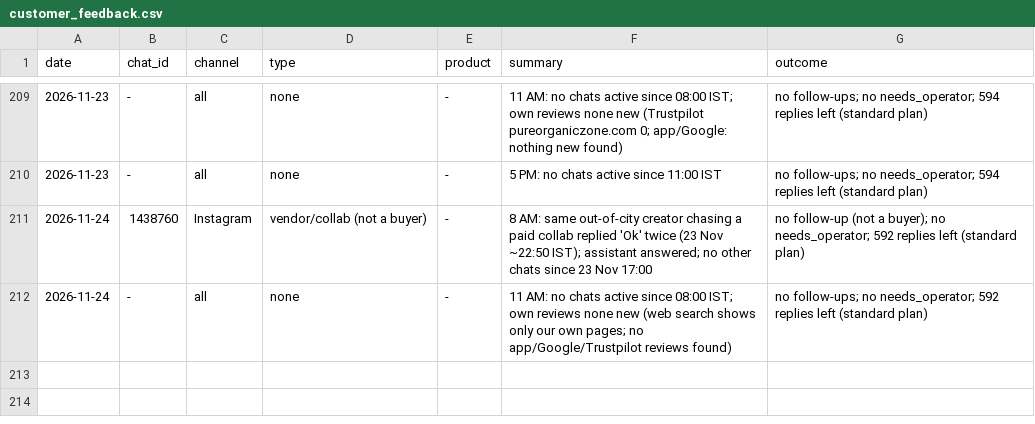
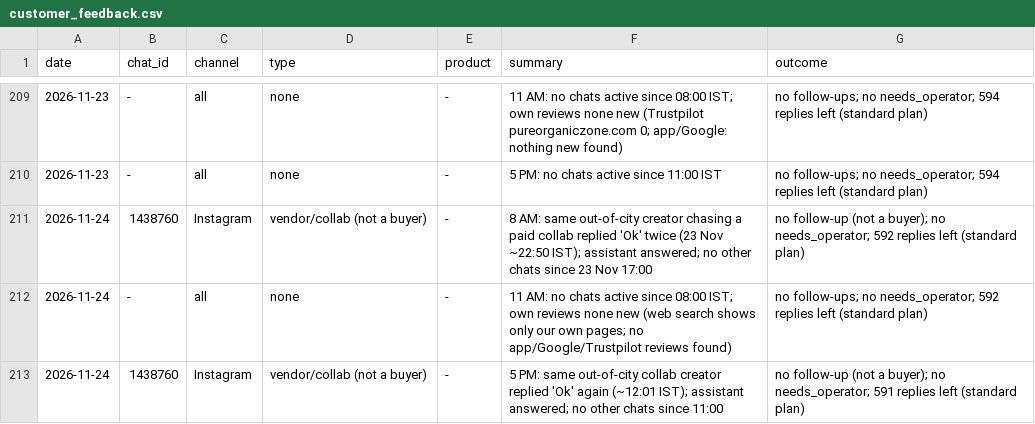
Before and after one commit to gjsgopi-dev/pureorganiczone-reels, a CSV file: insights/customer_feedback.csv, drawn as a sheet; only a part is shown, gaps mark what is left out; the diff names each change by its address in the sheet, - before the commit and + after, or states it on an @@ line.

```diff
--- a/insights/customer_feedback.csv
+++ b/insights/customer_feedback.csv
+row 213: 2026-11-24 | 1438760 | Instagram | vendor/collab (not a buyer) | - | 5 PM: same out-of-city collab creator replied 'Ok' again (~12:01 IST); assistant answered; no other chats since 11:00 | no follow-up (not a buyer); no needs_operator; 591 replies left (standard plan)
```
Also changed, not shown: insights/growth_tests.csv, insights/hourly_metrics.csv, 4 other files.
